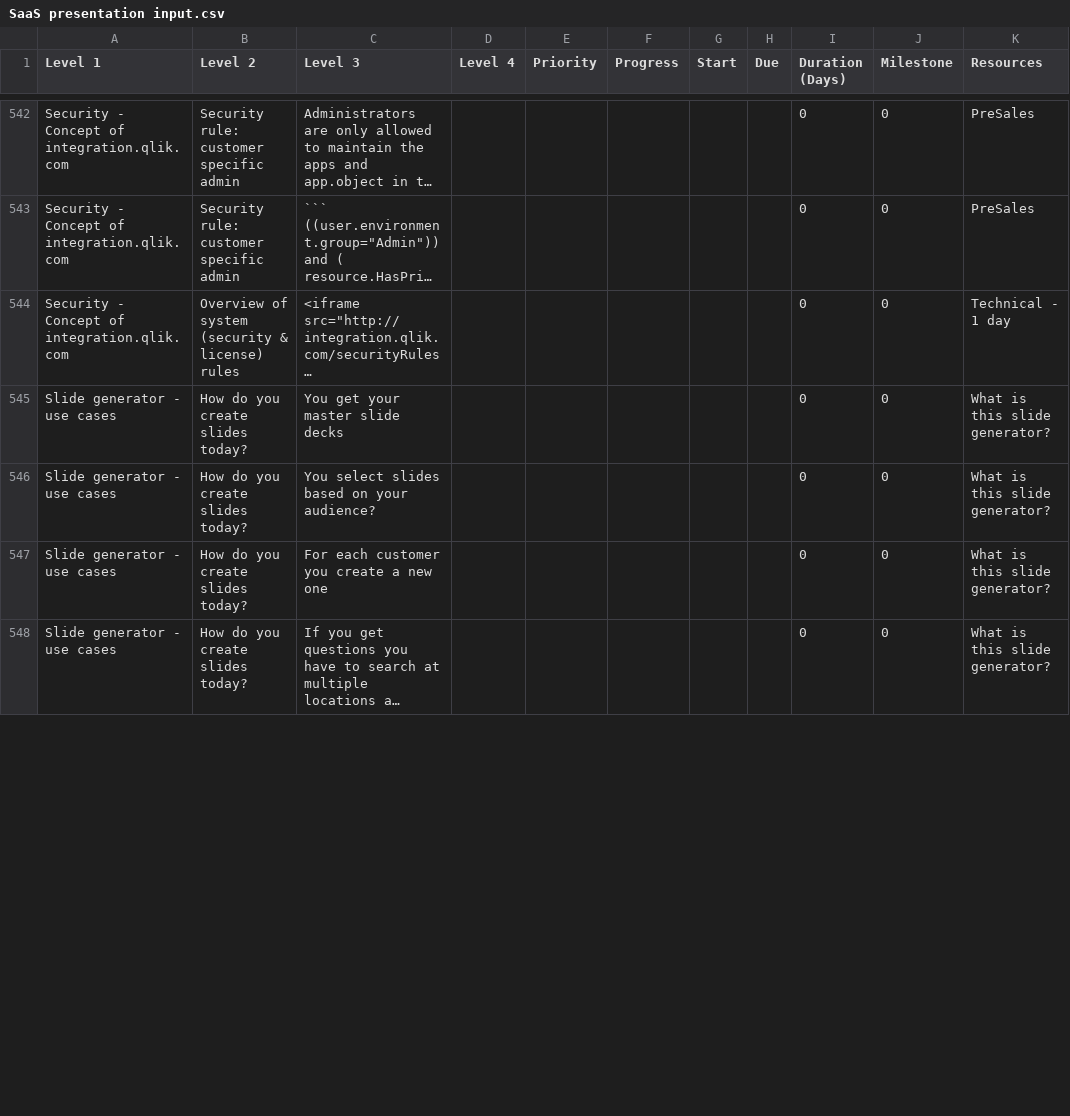
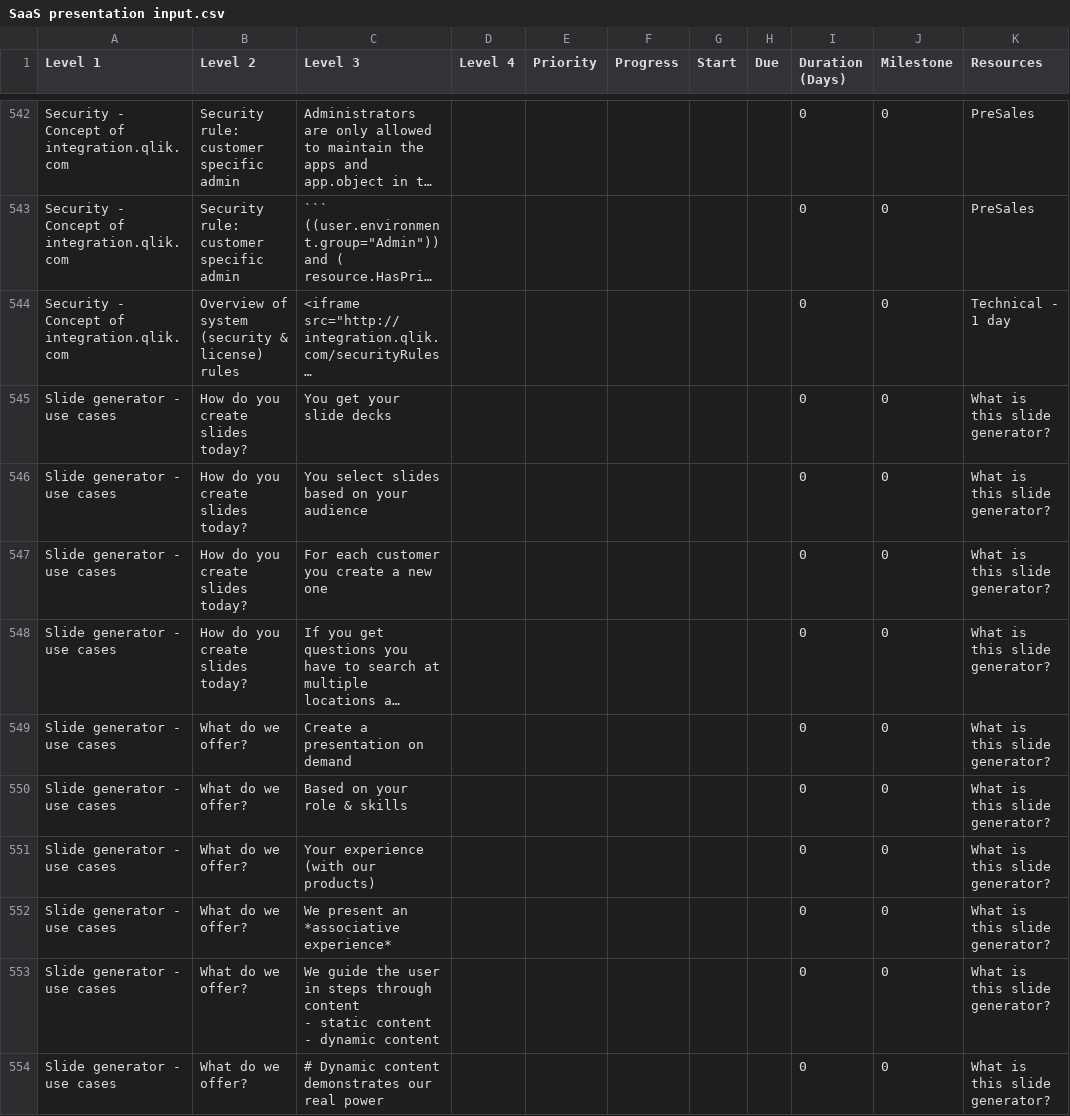
Before and after one commit to QHose/QRSMeteor, a CSV file: Sense Demo materials/SaaS presentation input.csv, drawn as a sheet; only a part is shown, gaps mark what is left out; long unchanged cells end in …; ↵ is a line break in a cell; the diff covers the shown part only; the diff names each change by its address in the sheet, - before the commit and + after, or states it on an @@ line.

```diff
--- a/Sense Demo materials/SaaS presentation input.csv
+++ b/Sense Demo materials/SaaS presentation input.csv
-C545 (Level 3): You get your master slide decks
+C545 (Level 3): You get your slide decks
-C546 (Level 3): You select slides based on your audience?
+C546 (Level 3): You select slides based on your audience
+row 549: Slide generator - use cases | What do we offer? | Create a presentation on demand |  |  |  |  |  | 0 | 0 | What is this slide generator?
+row 550: Slide generator - use cases | What do we offer? | Based on your role & skills |  |  |  |  |  | 0 | 0 | What is this slide generator?
+row 551: Slide generator - use cases | What do we offer? | Your experience (with our products) |  |  |  |  |  | 0 | 0 | What is this slide generator?
+row 552: Slide generator - use cases | What do we offer? | We present an *associative experience* |  |  |  |  |  | 0 | 0 | What is this slide generator?
+row 553: Slide generator - use cases | What do we offer? | We guide the user in steps through content ↵ - static content ↵ - dynamic content |  |  |  |  |  | 0 | 0 | What is this slide generator?
+row 554: Slide generator - use cases | What do we offer? | # Dynamic content demonstrates our real power |  |  |  |  |  | 0 | 0 | What is this slide generator?
```
Also changed, not shown: 12 added rows, 1 removed row and 8 edited cells elsewhere in this file, 6 other files.
